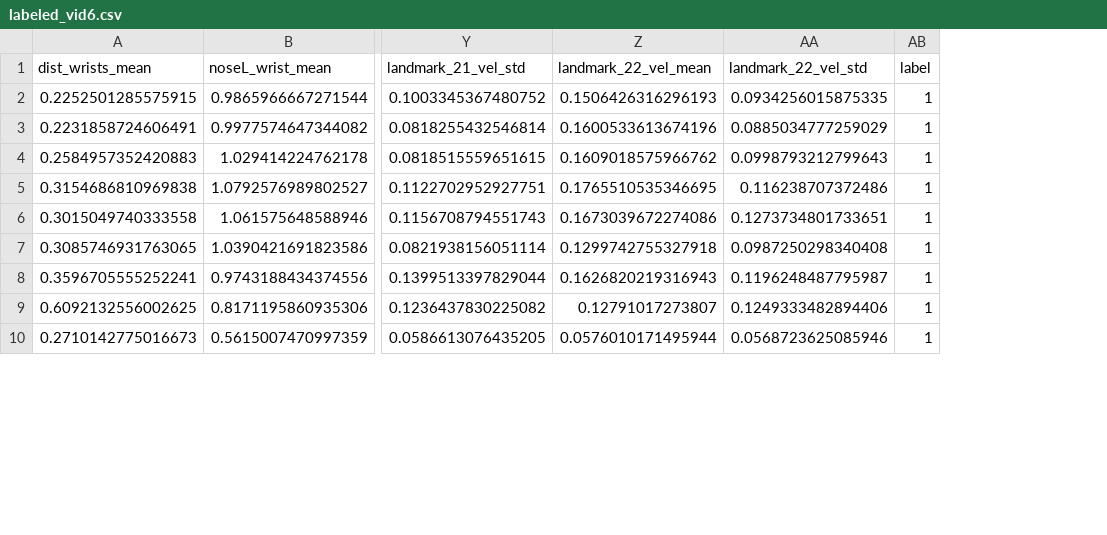
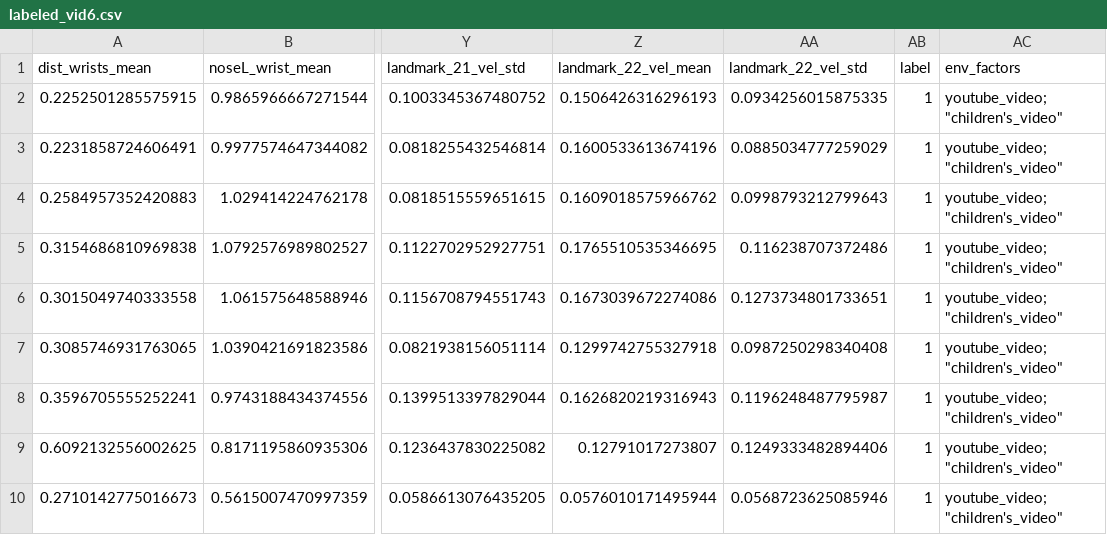
Before and after one commit to aarontoms/Skeletal-Points-Extraction-Model, a CSV file: labeled/labeled_vid6.csv, drawn as a sheet; only a part is shown, gaps mark what is left out; the diff names each change by its address in the sheet, - before the commit and + after, or states it on an @@ line.

Commit message:
added the env_factors column

```diff
--- a/labeled/labeled_vid6.csv
+++ b/labeled/labeled_vid6.csv
+column AC (env_factors), rows 2-10: all youtube_video;"children's_video"
```
Also changed, not shown: labeled/labeled_vid1.csv, labeled/labeled_vid2.csv, 10 other files.
